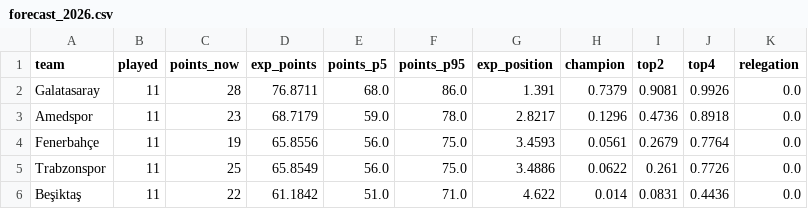
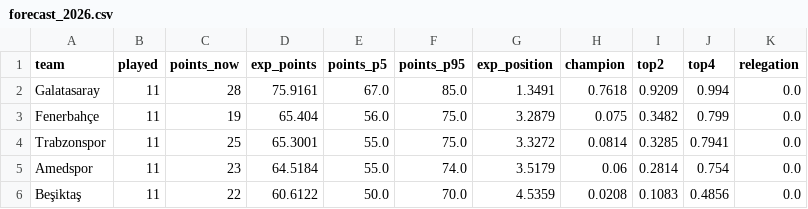
Before and after one commit to BarbarosUmut07/superlig-prediction, a CSV file: output/forecast_2026.csv, drawn as a sheet; only a part is shown; the diff covers the shown part only.

```diff
--- a/output/forecast_2026.csv
+++ b/output/forecast_2026.csv
@@ -1,6 +1,6 @@
 team,played,points_now,exp_points,points_p5,points_p95,exp_position,champion,top2,top4,relegation
-Galatasaray,11,28,76.8711,68.0,86.0,1.391,0.7379,0.9081,0.9926,0.0
-Amedspor,11,23,68.7179,59.0,78.0,2.8217,0.1296,0.4736,0.8918,0.0
-Fenerbahçe,11,19,65.8556,56.0,75.0,3.4593,0.0561,0.2679,0.7764,0.0
-Trabzonspor,11,25,65.8549,56.0,75.0,3.4886,0.0622,0.261,0.7726,0.0
-Beşiktaş,11,22,61.1842,51.0,71.0,4.622,0.014,0.0831,0.4436,0.0
+Galatasaray,11,28,75.9161,67.0,85.0,1.3491,0.7618,0.9209,0.994,0.0
+Fenerbahçe,11,19,65.404,56.0,75.0,3.2879,0.075,0.3482,0.799,0.0
+Trabzonspor,11,25,65.3001,55.0,75.0,3.3272,0.0814,0.3285,0.7941,0.0
+Amedspor,11,23,64.5184,55.0,74.0,3.5179,0.06,0.2814,0.754,0.0
+Beşiktaş,11,22,60.6122,50.0,70.0,4.5359,0.0208,0.1083,0.4856,0.0
```
Also changed, not shown: 2 added rows, 2 removed rows and 62 edited cells elsewhere in this file, output/backtest_2025.csv, output/forecast_2025.csv, 13 other files.
